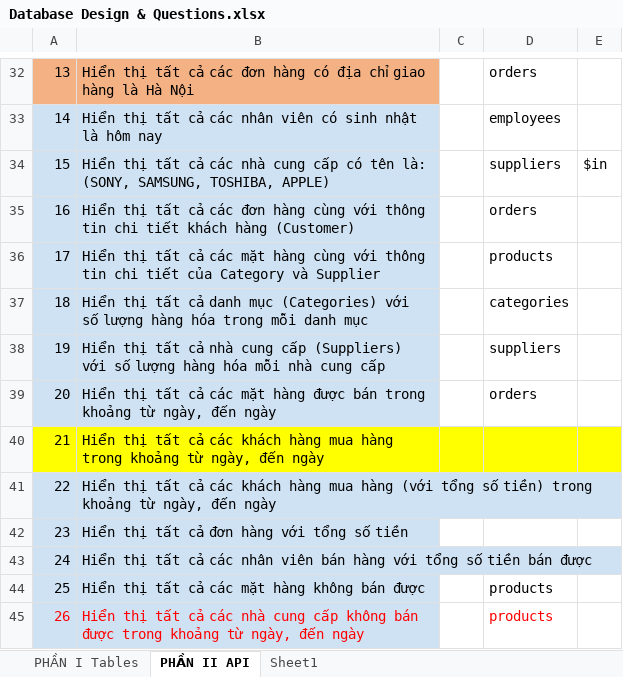
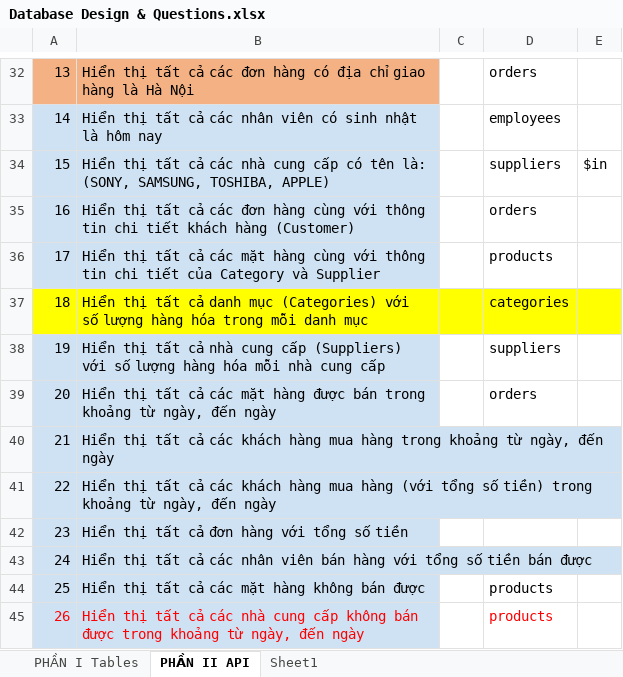
Before and after one commit to trinhphuongdesigner/batch-2-nodejs, an Excel workbook: Database Design & Questions.xlsx, sheet PHẦN II API, drawn as a sheet; only a part is shown, gaps mark what is left out; values as stored, in another font and other column widths than the file's, no borders; the diff names each change by its address in the sheet, - before the commit and + after, or states it on an @@ line.

```diff
--- a/Database Design & Questions.xlsx (sheet PHẦN II API)
+++ b/Database Design & Questions.xlsx (sheet PHẦN II API)
-A37:B37 fill: #CFE2F3
+A37:B37 fill: #FFFF00
-C37:E37 fill: none
+C37:E37 fill: #FFFF00
-A40:B40 fill: #FFFF00
+A40:B40 fill: #CFE2F3
-C40:E40 fill: #FFFF00
+C40:E40 fill: none
```
Also changed, not shown: 4 other files.
